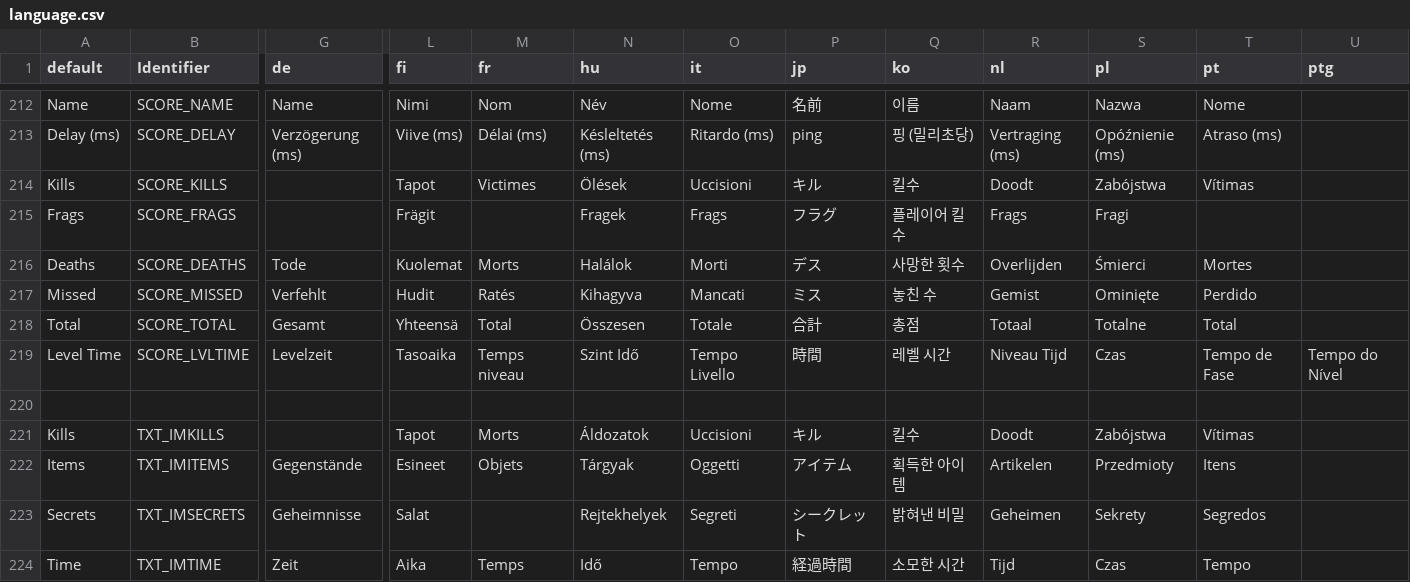
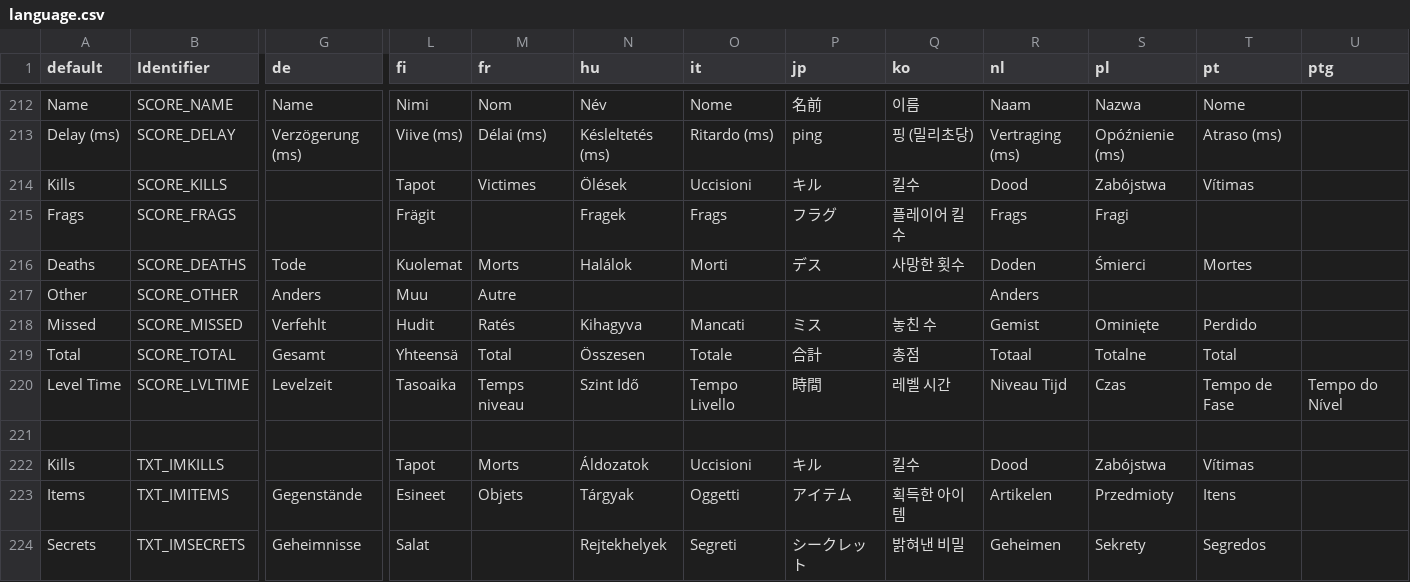
Before and after one commit to johncurley/gzdoom, a CSV file: wadsrc/static/language.csv, drawn as a sheet; only a part is shown, gaps mark what is left out; the shorter side is filled out with more unchanged rows; addresses are those after the commit; rows hold the shown columns only; the diff names each change by its address in the sheet, - before the commit and + after, or states it on an @@ line.

Commit message:
Display other kills in coop tally screen (#1167)
* Display other kills in coop tally screen

* Showing other when skipping counter

```diff
--- a/wadsrc/static/language.csv
+++ b/wadsrc/static/language.csv
-R214 (nl): Doodt
+R214 (nl): Dood
-R216 (nl): Overlijden
+R216 (nl): Doden
+row 217: Other | SCORE_OTHER | Anders | Muu | Autre |  |  |  |  | Anders
-R222 (nl): Doodt
+R222 (nl): Dood
```
Also changed, not shown: 7 other files.
